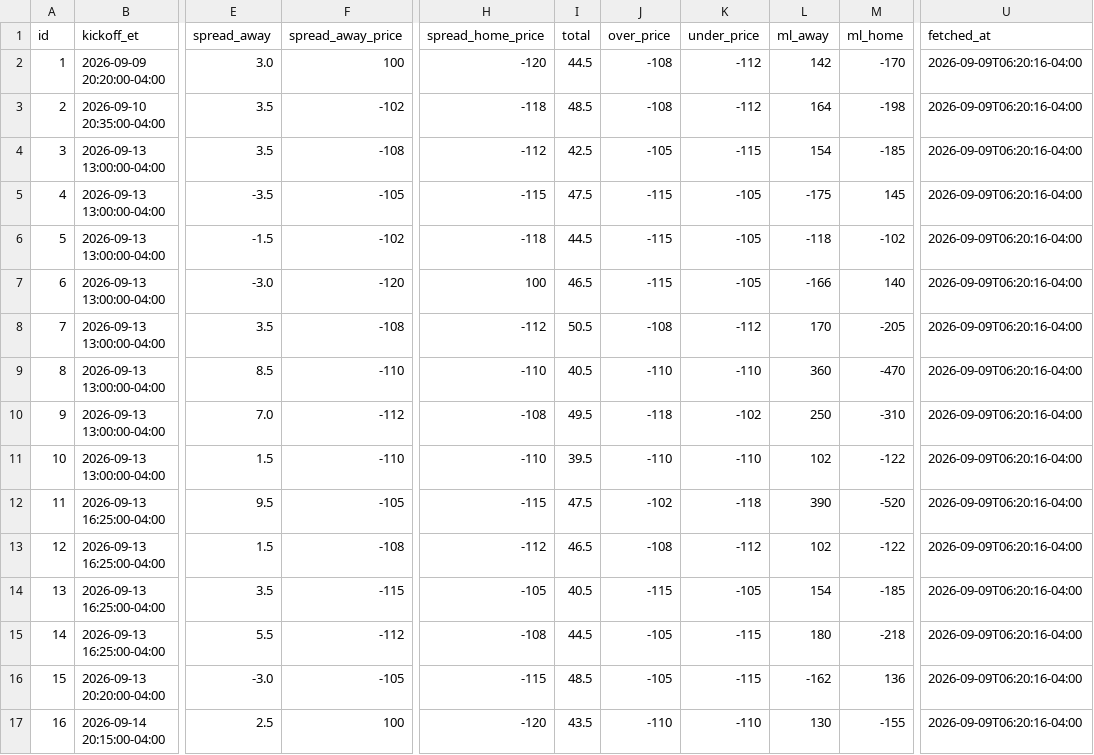
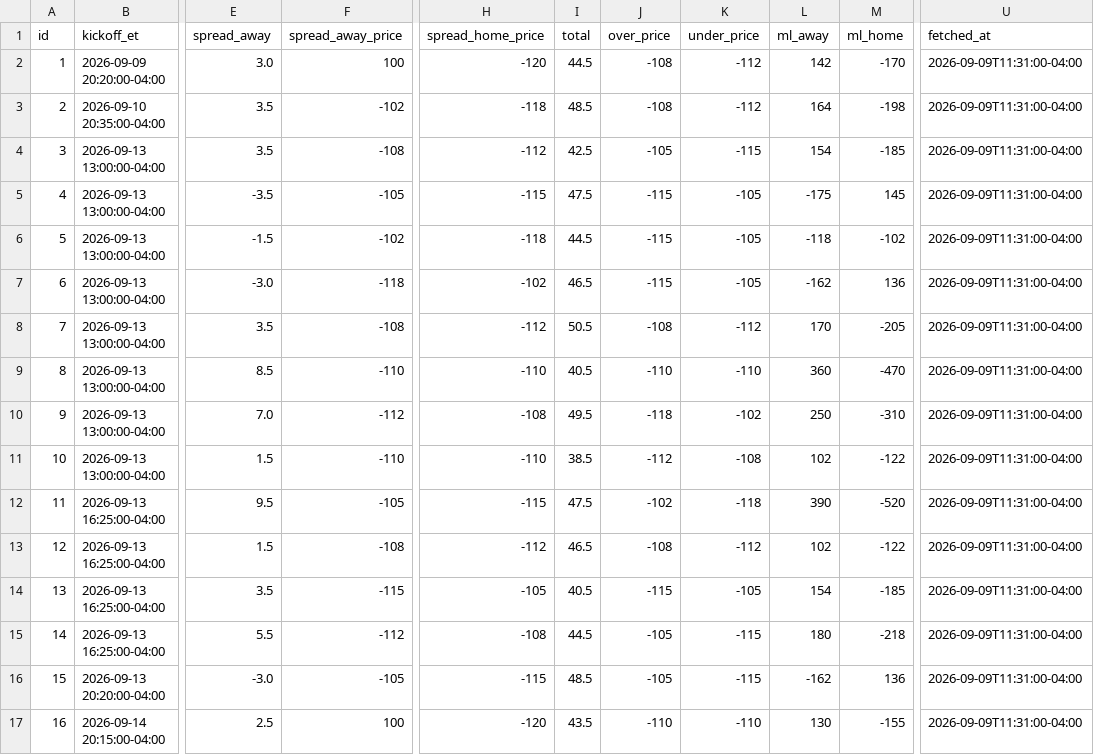
Before and after one commit to jolsufka/nfl_spread_league, a CSV file: lines/nfl_lines_week1.csv, drawn as a sheet; only a part is shown, gaps mark what is left out; the diff names each change by its address in the sheet, - before the commit and + after, or states it on an @@ line.

Commit message:
deploy: 896dbb220726872c2ce0713f3cec617bdf17663e

```diff
--- a/lines/nfl_lines_week1.csv
+++ b/lines/nfl_lines_week1.csv
-U2:U17 (fetched_at): 2026-09-09T06:20:16-04:00
+U2:U17 (fetched_at): 2026-09-09T11:31:00-04:00
-F7 (spread_away_price): -120
+F7 (spread_away_price): -118
-H7 (spread_home_price): 100
+H7 (spread_home_price): -102
-L7 (ml_away): -166
+L7 (ml_away): -162
-M7 (ml_home): 140
+M7 (ml_home): 136
-I11 (total): 39.5
+I11 (total): 38.5
-J11 (over_price): -110
+J11 (over_price): -112
-K11 (under_price): -110
+K11 (under_price): -108
```
